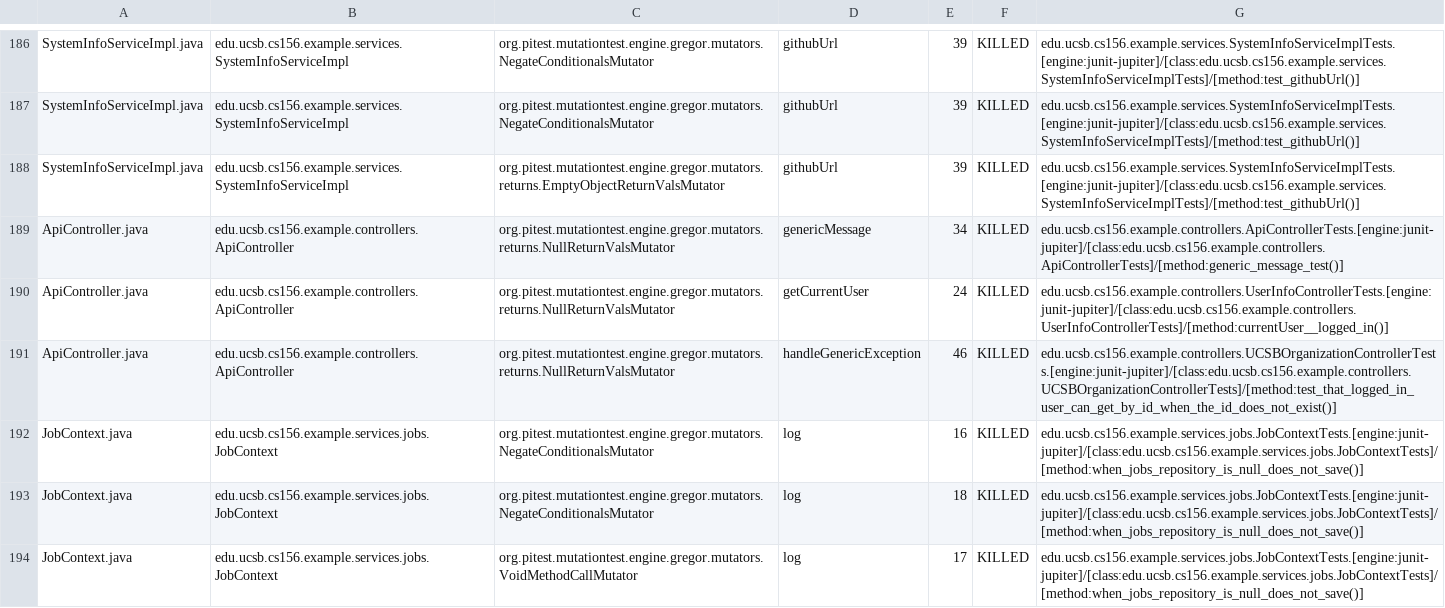
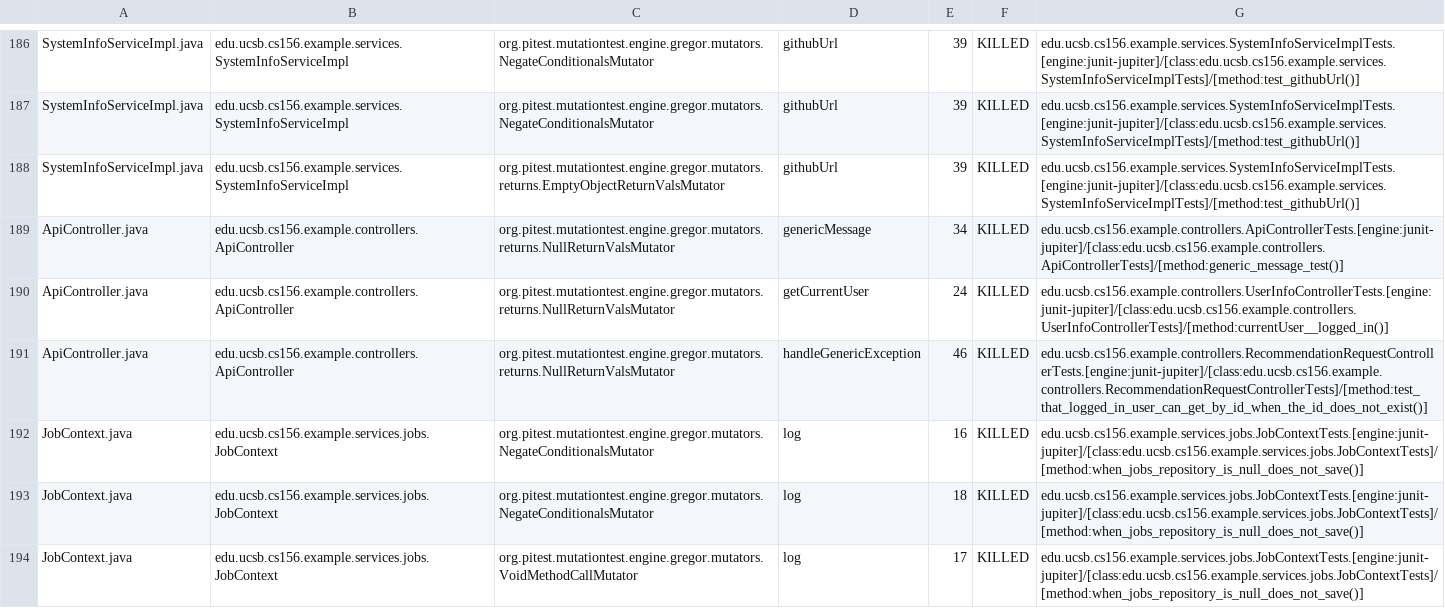
Before and after one commit to ucsb-cs156-s26/team02-s26-01, a CSV file: prs/110/pitest/mutations.csv, drawn as a sheet; only a part is shown, gaps mark what is left out.

Commit message:
Deploying to gh-pages from @ ucsb-cs156-s26/team02-s26-01@33b04b1501109a1c5e29ec7a3fbefffbb07d83de 🚀

```diff
--- a/prs/110/pitest/mutations.csv
+++ b/prs/110/pitest/mutations.csv
@@ -190,3 +190,3 @@ ApiController.java,edu.ucsb.cs156.example.controllers.ApiController,org.pitest.m
 ApiController.java,edu.ucsb.cs156.example.controllers.ApiController,org.pitest.mutationtest.engine.gregor.mutators.returns.NullReturnValsMutator,getCurrentUser,24,KILLED,edu.ucsb.cs156.example.controllers.UserInfoControllerTests.[engine:junit-jupiter]/[class:edu.ucsb.cs156.example.controllers.UserInfoControllerTests]/[method:currentUser__logged_in()]
-ApiController.java,edu.ucsb.cs156.example.controllers.ApiController,org.pitest.mutationtest.engine.gregor.mutators.returns.NullReturnValsMutator,handleGenericException,46,KILLED,edu.ucsb.cs156.example.controllers.UCSBOrganizationControllerTests.[engine:junit-jupiter]/[class:edu.ucsb.cs156.example.controllers.UCSBOrganizationControllerTests]/[method:test_that_logged_in_user_can_get_by_id_when_the_id_does_not_exist()]
+ApiController.java,edu.ucsb.cs156.example.controllers.ApiController,org.pitest.mutationtest.engine.gregor.mutators.returns.NullReturnValsMutator,handleGenericException,46,KILLED,edu.ucsb.cs156.example.controllers.RecommendationRequestControllerTests.[engine:junit-jupiter]/[class:edu.ucsb.cs156.example.controllers.RecommendationRequestControllerTests]/[method:test_that_logged_in_user_can_get_by_id_when_the_id_does_not_exist()]
 JobContext.java,edu.ucsb.cs156.example.services.jobs.JobContext,org.pitest.mutationtest.engine.gregor.mutators.NegateConditionalsMutator,log,16,KILLED,edu.ucsb.cs156.example.services.jobs.JobContextTests.[engine:junit-jupiter]/[class:edu.ucsb.cs156.example.services.jobs.JobContextTests]/[method:when_jobs_repository_is_null_does_not_save()]
```
Also changed, not shown: 20 other files.
